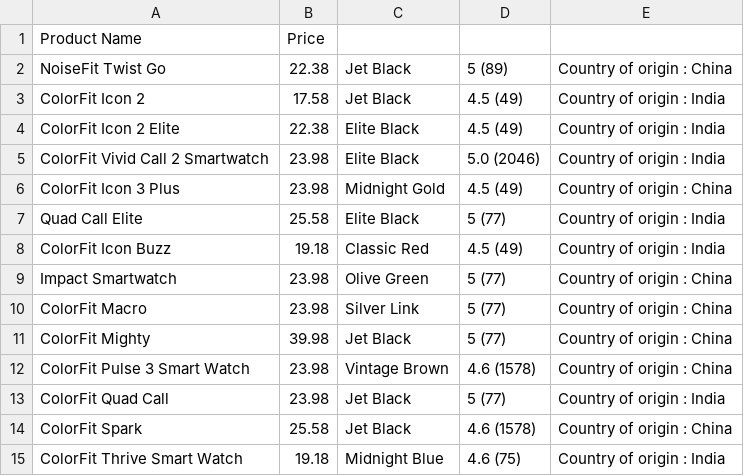
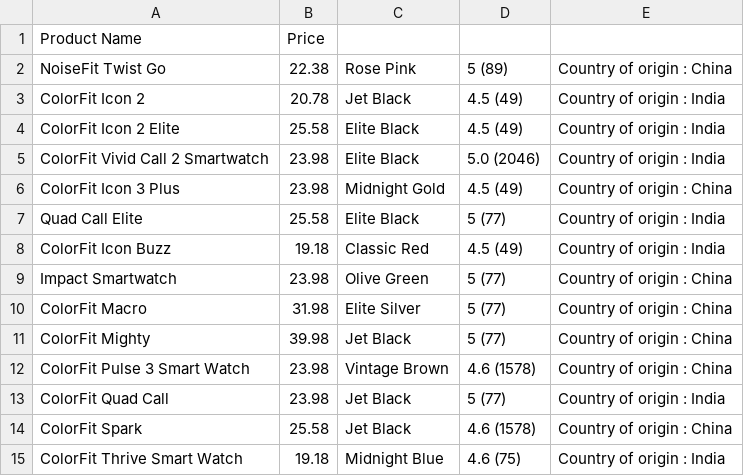
Before and after one commit to Nisarg1463/web-crawling, a CSV file: GoNoise.csv, drawn as a sheet.

```diff
--- a/GoNoise.csv
+++ b/GoNoise.csv
@@ -1,5 +1,5 @@
 Product Name,Price
-NoiseFit Twist Go,22.38,Jet Black,5 (89),Country of origin : China
-ColorFit Icon 2,17.58,Jet Black,4.5 (49),Country of origin : India
-ColorFit Icon 2 Elite,22.38,Elite Black,4.5 (49),Country of origin : India
+NoiseFit Twist Go,22.38,Rose Pink,5 (89),Country of origin : China
+ColorFit Icon 2,20.78,Jet Black,4.5 (49),Country of origin : India
+ColorFit Icon 2 Elite,25.58,Elite Black,4.5 (49),Country of origin : India
 ColorFit Vivid Call 2 Smartwatch,23.98,Elite Black,5.0 (2046),Country of origin : India
@@ -9,3 +9,3 @@ ColorFit Icon Buzz,19.18,Classic Red,4.5 (49),Country of origin : India
 Impact Smartwatch,23.98,Olive Green,5 (77),Country of origin : China
-ColorFit Macro,23.98,Silver Link,5 (77),Country of origin : China
+ColorFit Macro,31.98,Elite Silver,5 (77),Country of origin : China
 ColorFit Mighty,39.98,Jet Black,5 (77),Country of origin : China
```
Also changed, not shown: Samsung_Smart_watches.csv, 54 other files.
